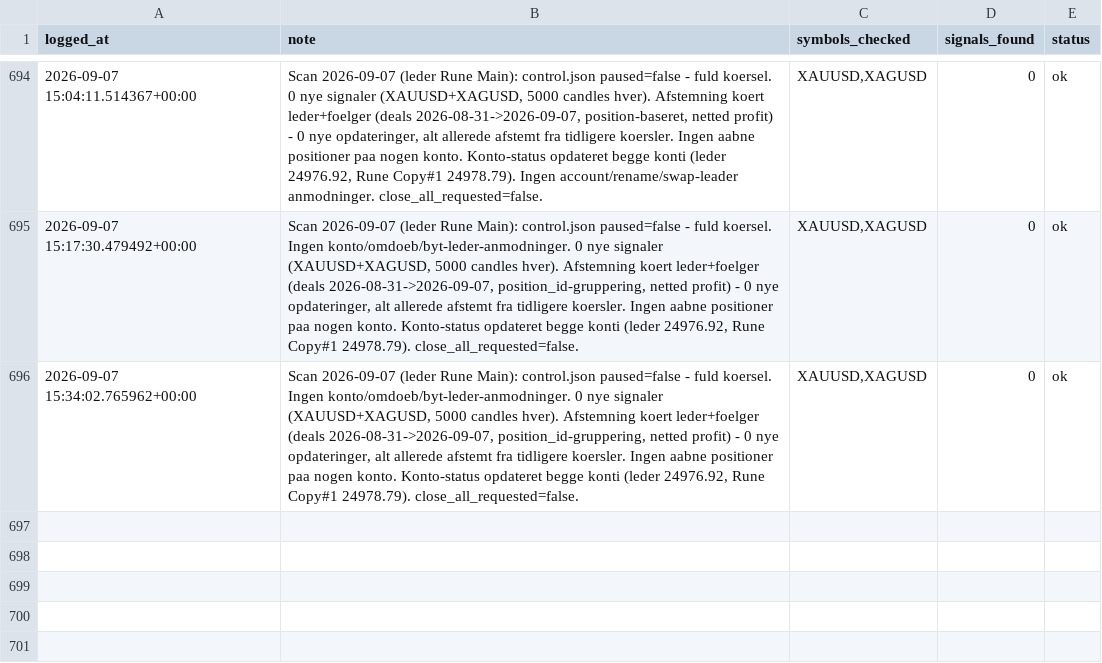
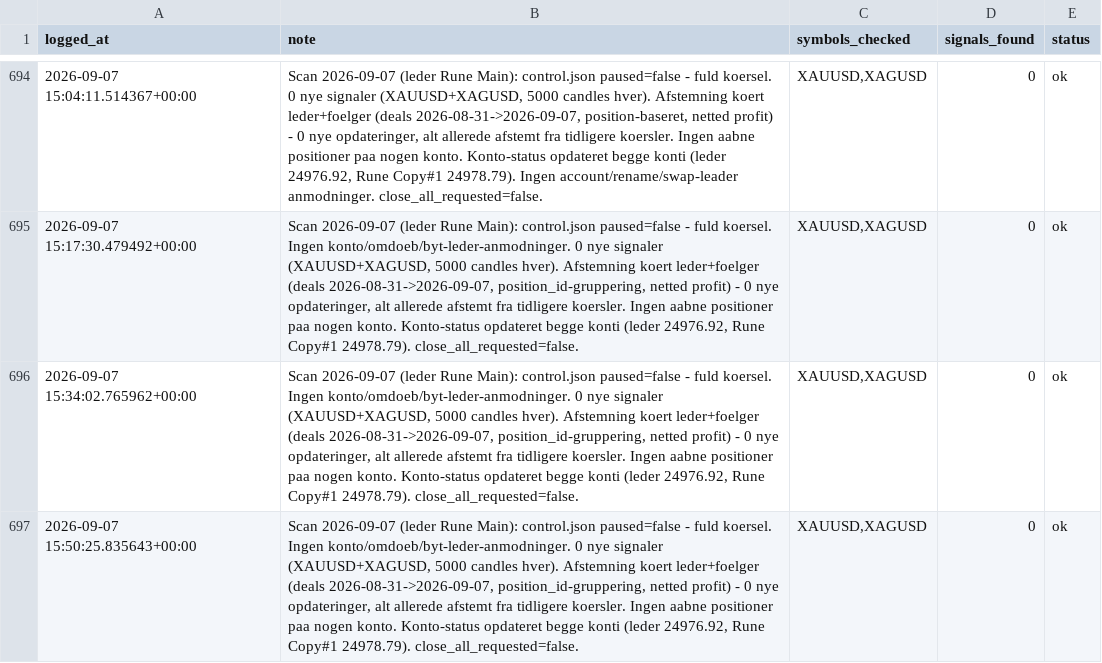
Before and after one commit to Runetherune/trading-dashboard, a CSV file: activity_log.csv, drawn as a sheet; only a part is shown, gaps mark what is left out.

Commit message:
Scan 2026-09-07 (leder Rune Main): control.json paused=false - fuld koersel. Ingen konto/omdoeb/byt-leder-anmodninger. 0 nye signaler (XAUUSD+XAGUSD, 5000 candles hver). Afstemning koert leder+foelger (deals 2026-08-31->2026-09-07, position_id-gruppering, netted profit) - 0 nye opdateringer, alt allerede afstemt fra tidligere koersler. Ingen aabne positioner paa nogen konto. Konto-status opdateret begge konti (leder 24976.92, Rune Copy#1 24978.79). close_all_requested=false.

```diff
--- a/activity_log.csv
+++ b/activity_log.csv
@@ -696 +696,2 @@ logged_at,note,symbols_checked,signals_found,status
 2026-09-07 15:34:02.765962+00:00,"Scan 2026-09-07 (leder Rune Main): control.json paused=false - fuld koersel. Ingen konto/omdoeb/byt-leder-anmodninger. 0 nye signaler (XAUUSD+XAGUSD, 5000 candles hver). Afstemning koert leder+foelger (deals 2026-08-31->2026-09-07, position_id-gruppering, netted profit) - 0 nye opdateringer, alt allerede afstemt fra tidligere koersler. Ingen aabne positioner paa nogen konto. Konto-status opdateret begge konti (leder 24976.92, Rune Copy#1 24978.79). close_all_requested=false.","XAUUSD,XAGUSD",0,ok
+2026-09-07 15:50:25.835643+00:00,"Scan 2026-09-07 (leder Rune Main): control.json paused=false - fuld koersel. Ingen konto/omdoeb/byt-leder-anmodninger. 0 nye signaler (XAUUSD+XAGUSD, 5000 candles hver). Afstemning koert leder+foelger (deals 2026-08-31->2026-09-07, position_id-gruppering, netted profit) - 0 nye opdateringer, alt allerede afstemt fra tidligere koersler. Ingen aabne positioner paa nogen konto. Konto-status opdateret begge konti (leder 24976.92, Rune Copy#1 24978.79). close_all_requested=false.","XAUUSD,XAGUSD",0,ok
```
Also changed, not shown: account_status.csv, 1 other file.
